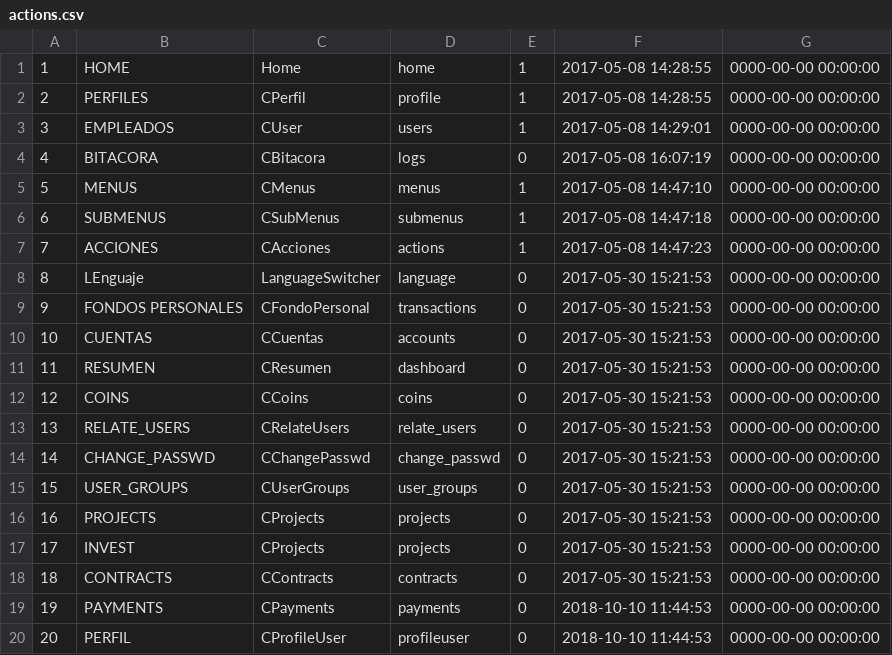
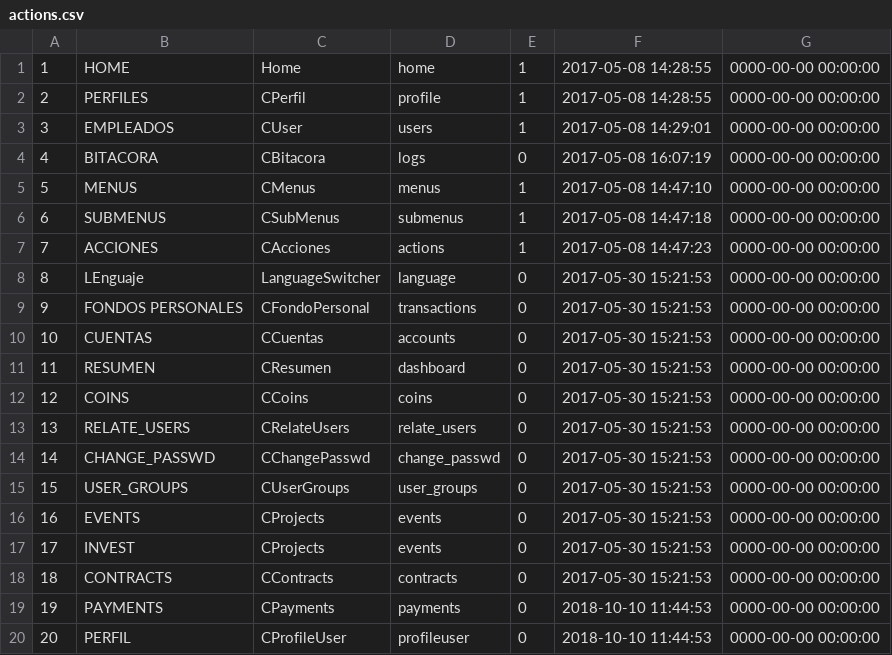
Before and after one commit to desarrollosimagos/cms, a CSV file: application/migrations/actions.csv, drawn as a sheet.

```diff
--- a/application/migrations/actions.csv
+++ b/application/migrations/actions.csv
@@ -15,4 +15,4 @@
 "15","USER_GROUPS","CUserGroups","user_groups","0","2017-05-30 15:21:53","0000-00-00 00:00:00"
-"16","PROJECTS","CProjects","projects","0","2017-05-30 15:21:53","0000-00-00 00:00:00"
-"17","INVEST","CProjects","projects","0","2017-05-30 15:21:53","0000-00-00 00:00:00"
+"16","EVENTS","CProjects","events","0","2017-05-30 15:21:53","0000-00-00 00:00:00"
+"17","INVEST","CProjects","events","0","2017-05-30 15:21:53","0000-00-00 00:00:00"
 "18","CONTRACTS","CContracts","contracts","0","2017-05-30 15:21:53","0000-00-00 00:00:00"
```
Also changed, not shown: application/migrations/menus.csv, application/migrations/submenus.csv, 26 other files.
